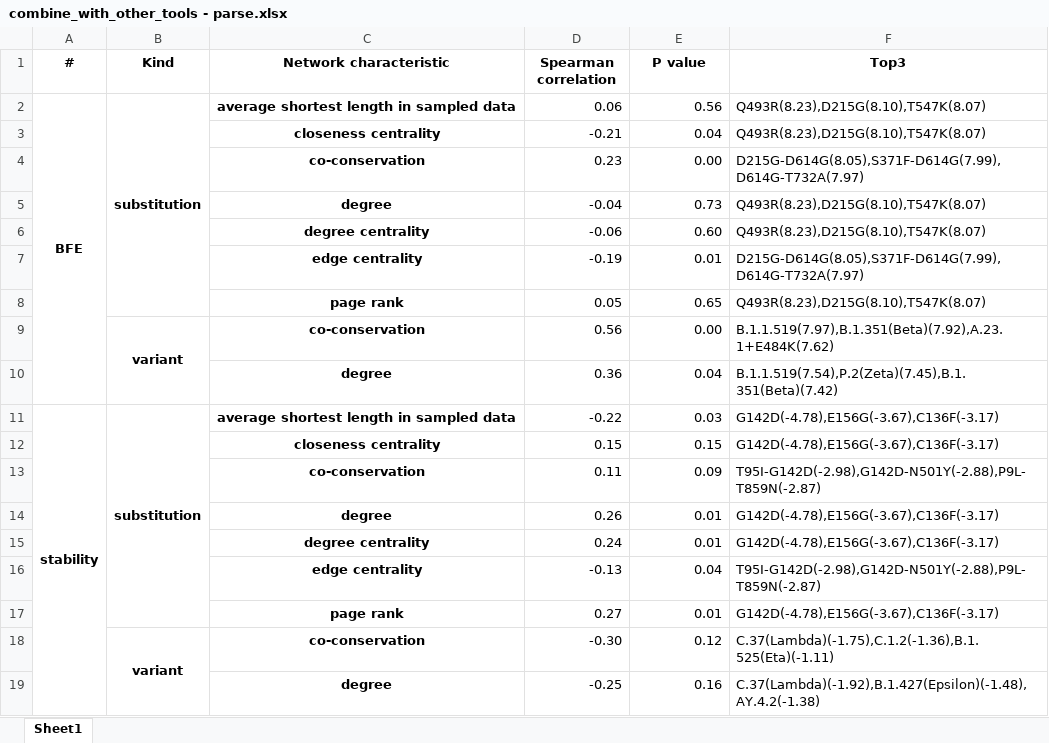
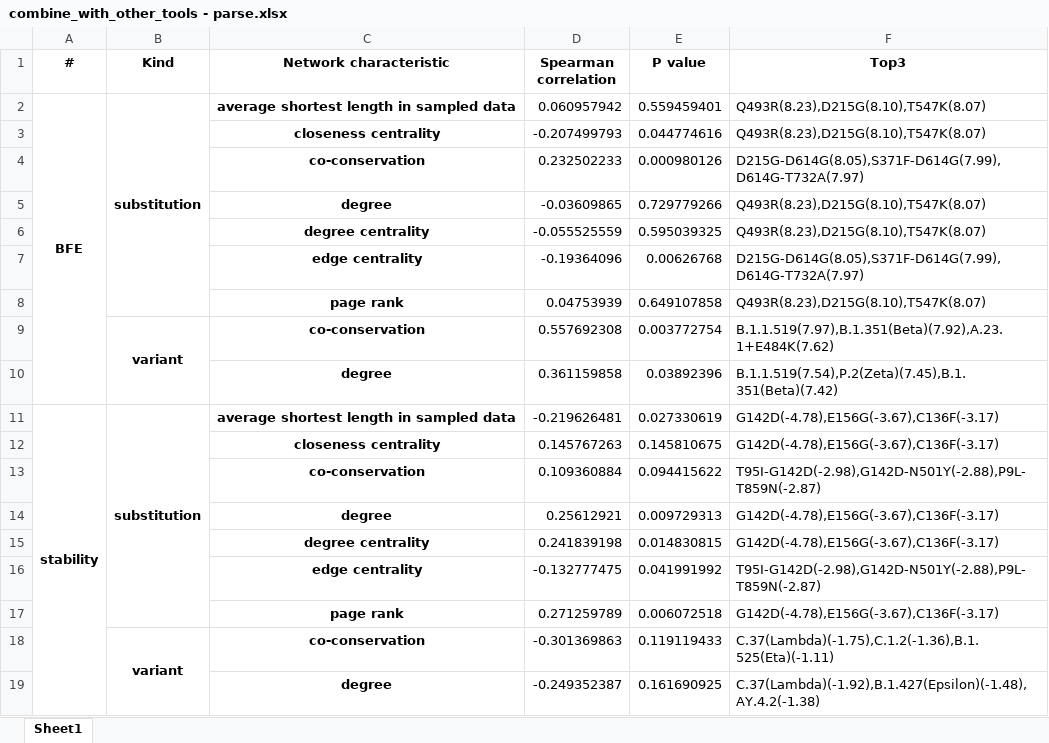
Before and after one commit to XDcat/PCCN, an Excel workbook: data/procon/combine_with_other_tools - parse.xlsx, sheet Sheet1, drawn as a sheet; values as stored, in another font and other column widths than the file's, no borders; the diff names each change by its address in the sheet, - before the commit and + after, or states it on an @@ line.

```diff
--- a/data/procon/combine_with_other_tools - parse.xlsx (sheet Sheet1)
+++ b/data/procon/combine_with_other_tools - parse.xlsx (sheet Sheet1)
-D2 (Spearman correlation): 0.06
+D2 (Spearman correlation): 0.060957942
-E2 (P value): 0.56
+E2 (P value): 0.559459401
-D3 (Spearman correlation): -0.21
+D3 (Spearman correlation): -0.207499793
-E3 (P value): 0.04
+E3 (P value): 0.044774616
-D4 (Spearman correlation): 0.23
+D4 (Spearman correlation): 0.232502233
-E4 (P value): 0.00
+E4 (P value): 0.000980126
-D5 (Spearman correlation): -0.04
+D5 (Spearman correlation): -0.03609865
-E5 (P value): 0.73
+E5 (P value): 0.729779266
-D6 (Spearman correlation): -0.06
+D6 (Spearman correlation): -0.055525559
-E6 (P value): 0.60
+E6 (P value): 0.595039325
-D7 (Spearman correlation): -0.19
+D7 (Spearman correlation): -0.19364096
-E7 (P value): 0.01
+E7 (P value): 0.00626768
-D8 (Spearman correlation): 0.05
+D8 (Spearman correlation): 0.04753939
-E8 (P value): 0.65
+E8 (P value): 0.649107858
-D9 (Spearman correlation): 0.56
+D9 (Spearman correlation): 0.557692308
-E9 (P value): 0.00
+E9 (P value): 0.003772754
-D10 (Spearman correlation): 0.36
+D10 (Spearman correlation): 0.361159858
-E10 (P value): 0.04
+E10 (P value): 0.03892396
-D11 (Spearman correlation): -0.22
+D11 (Spearman correlation): -0.219626481
-E11 (P value): 0.03
+E11 (P value): 0.027330619
-D12 (Spearman correlation): 0.15
+D12 (Spearman correlation): 0.145767263
-E12 (P value): 0.15
+E12 (P value): 0.145810675
-D13 (Spearman correlation): 0.11
+D13 (Spearman correlation): 0.109360884
-E13 (P value): 0.09
+E13 (P value): 0.094415622
-D14 (Spearman correlation): 0.26
+D14 (Spearman correlation): 0.25612921
-E14 (P value): 0.01
+E14 (P value): 0.009729313
-D15 (Spearman correlation): 0.24
+D15 (Spearman correlation): 0.241839198
-E15 (P value): 0.01
+E15 (P value): 0.014830815
-D16 (Spearman correlation): -0.13
+D16 (Spearman correlation): -0.132777475
-E16 (P value): 0.04
+E16 (P value): 0.041991992
-D17 (Spearman correlation): 0.27
+D17 (Spearman correlation): 0.271259789
-E17 (P value): 0.01
+E17 (P value): 0.006072518
-D18 (Spearman correlation): -0.30
+D18 (Spearman correlation): -0.301369863
-E18 (P value): 0.12
+E18 (P value): 0.119119433
-D19 (Spearman correlation): -0.25
+D19 (Spearman correlation): -0.249352387
-E19 (P value): 0.16
+E19 (P value): 0.161690925
```
Also changed, not shown: data/procon/combine_with_other_tools - parse - variant(all).xlsx, data/procon/combine_with_other_tools - parse - variant.xlsx, 24 other files.
